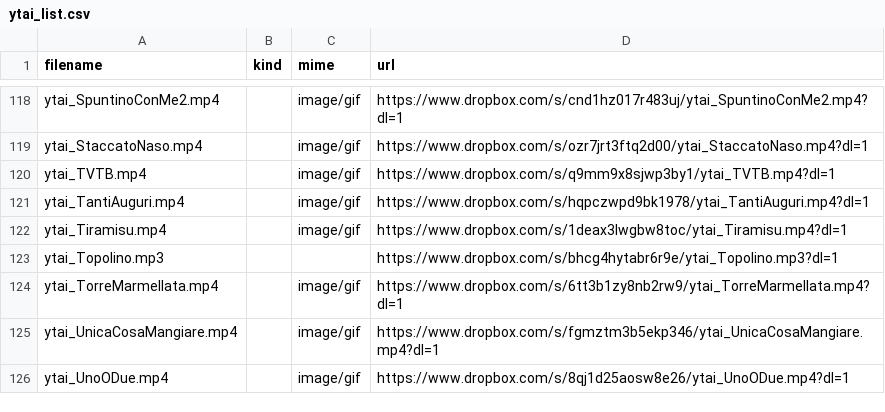
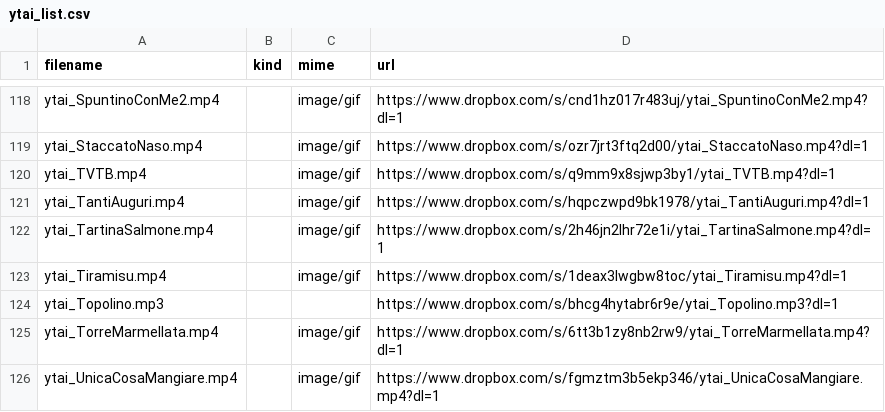
Before and after one commit to benkio/sBots, a CSV file: youtuboAncheIoBot/ytai_list.csv, drawn as a sheet; only a part is shown, gaps mark what is left out; the shorter side is filled out with more unchanged rows; the diff names each change by its address in the sheet, - before the commit and + after, or states it on an @@ line.

Commit message:
Add `ytai_TartinaSalmone.mp4`

```diff
--- a/youtuboAncheIoBot/ytai_list.csv
+++ b/youtuboAncheIoBot/ytai_list.csv
+row 122: ytai_TartinaSalmone.mp4 |  | image/gif | https://www.dropbox.com/s/2h46jn2lhr72e1i/ytai_TartinaSalmone.mp4?dl=1
```
Also changed, not shown: 2 other files.
